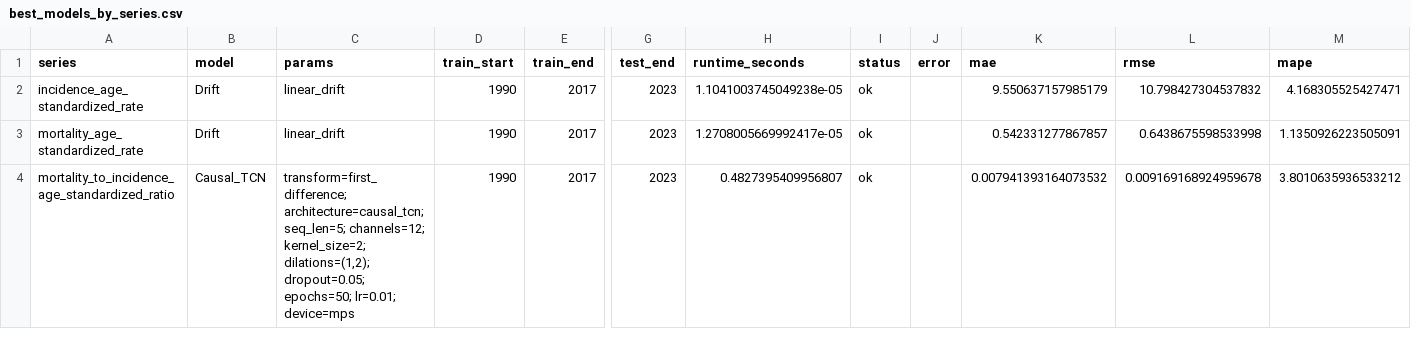
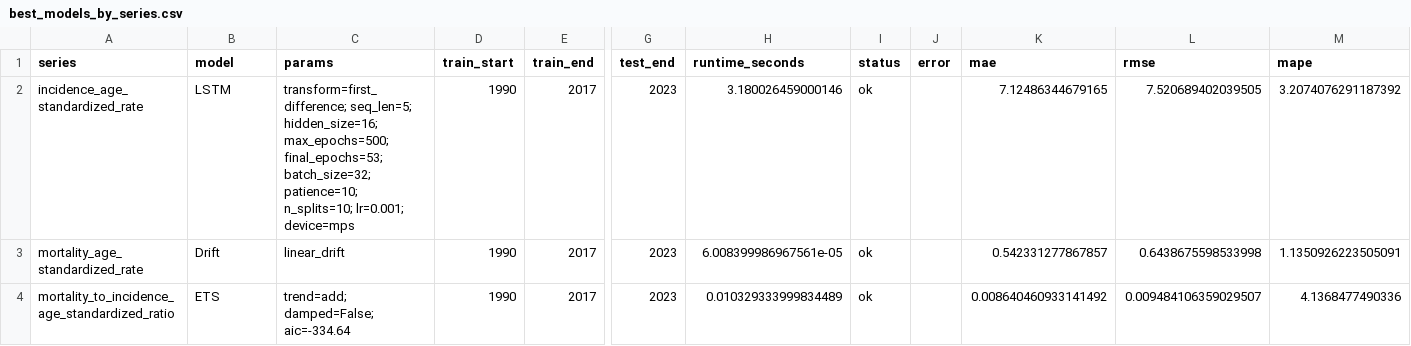
Before and after one commit to codoom1/TB_Ghana_Research, a CSV file: outputs/tables/best_models_by_series.csv, drawn as a sheet; only a part is shown, gaps mark what is left out; the diff names each change by its address in the sheet, - before the commit and + after, or states it on an @@ line.

```diff
--- a/outputs/tables/best_models_by_series.csv
+++ b/outputs/tables/best_models_by_series.csv
-B2 (model): Drift
+B2 (model): LSTM
-C2 (params): linear_drift
+C2 (params): transform=first_difference; seq_len=5; hidden_size=16; max_epochs=500; final_epochs=53; batch_size=32; patience=10; n_splits=10; lr=0.001; device=mps
-H2 (runtime_seconds): 1.1041003745049238e-05
+H2 (runtime_seconds): 3.180026459000146
-K2 (mae): 9.550637157985179
+K2 (mae): 7.12486344679165
-L2 (rmse): 10.798427304537832
+L2 (rmse): 7.520689402039505
-M2 (mape): 4.168305525427471
+M2 (mape): 3.2074076291187392
-H3 (runtime_seconds): 1.2708005669992417e-05
+H3 (runtime_seconds): 6.008399986967561e-05
-B4 (model): Causal_TCN
+B4 (model): ETS
-C4 (params): transform=first_difference; architecture=causal_tcn; seq_len=5; channels=12; kernel_size=2; dilations=(1,2); dropout=0.05; epochs=50; lr=0.01; device=mps
+C4 (params): trend=add; damped=False; aic=-334.64
-H4 (runtime_seconds): 0.4827395409956807
+H4 (runtime_seconds): 0.010329333999834489
-K4 (mae): 0.007941393164073532
+K4 (mae): 0.008640460933141492
-L4 (rmse): 0.009169168924959678
+L4 (rmse): 0.009484106359029507
-M4 (mape): 3.8010635936533212
+M4 (mape): 4.1368477490336
```
Also changed, not shown: outputs/model_outputs/all_model_test_predictions_2018_2023.csv, outputs/tables/all_model_evaluation_2018_2023.csv, 19 other files.
